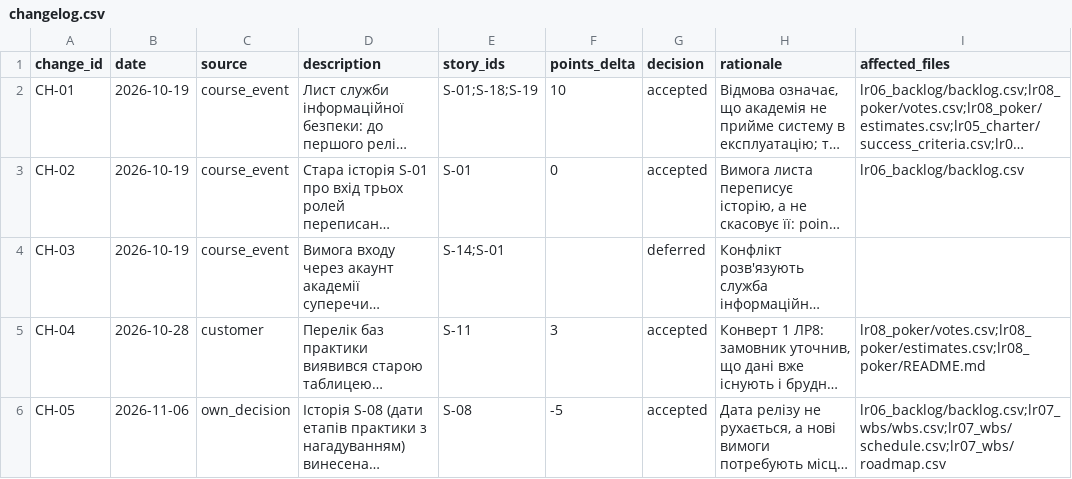
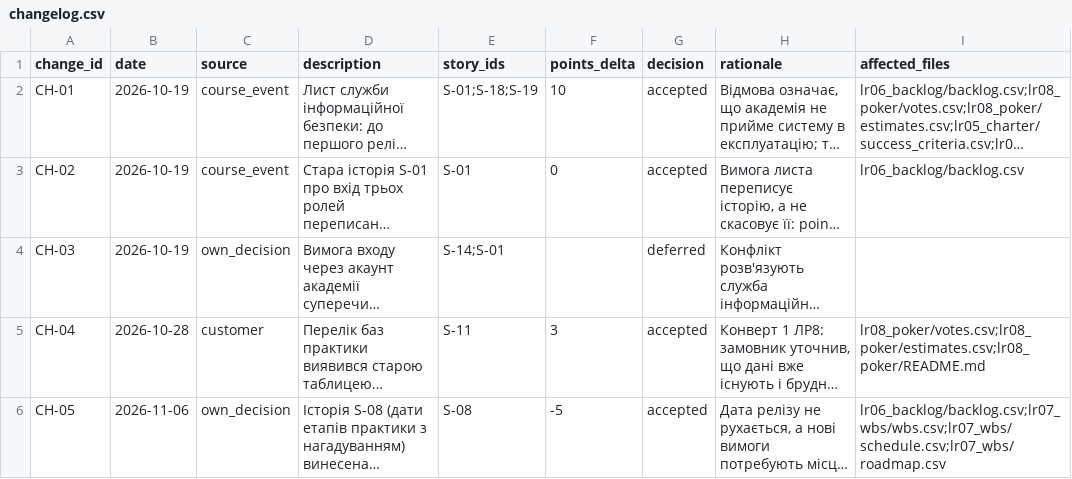
Before and after one commit to Vlada-Onf/pm-2026-kn42-onufrienko, a CSV file: lr11_risks_quality/changelog.csv, drawn as a sheet; long unchanged cells end in …; the diff names each change by its address in the sheet, - before the commit and + after, or states it on an @@ line.

Commit message:
lr11_risks_quality

```diff
--- a/lr11_risks_quality/changelog.csv
+++ b/lr11_risks_quality/changelog.csv
-C4 (source): course_event
+C4 (source): own_decision
```
